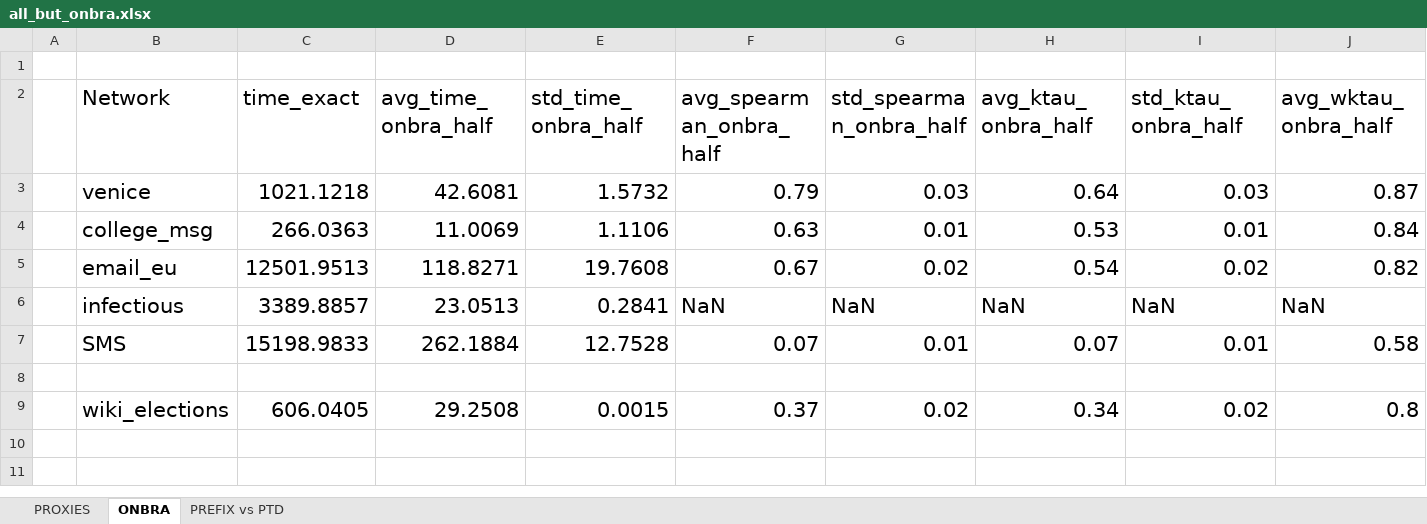
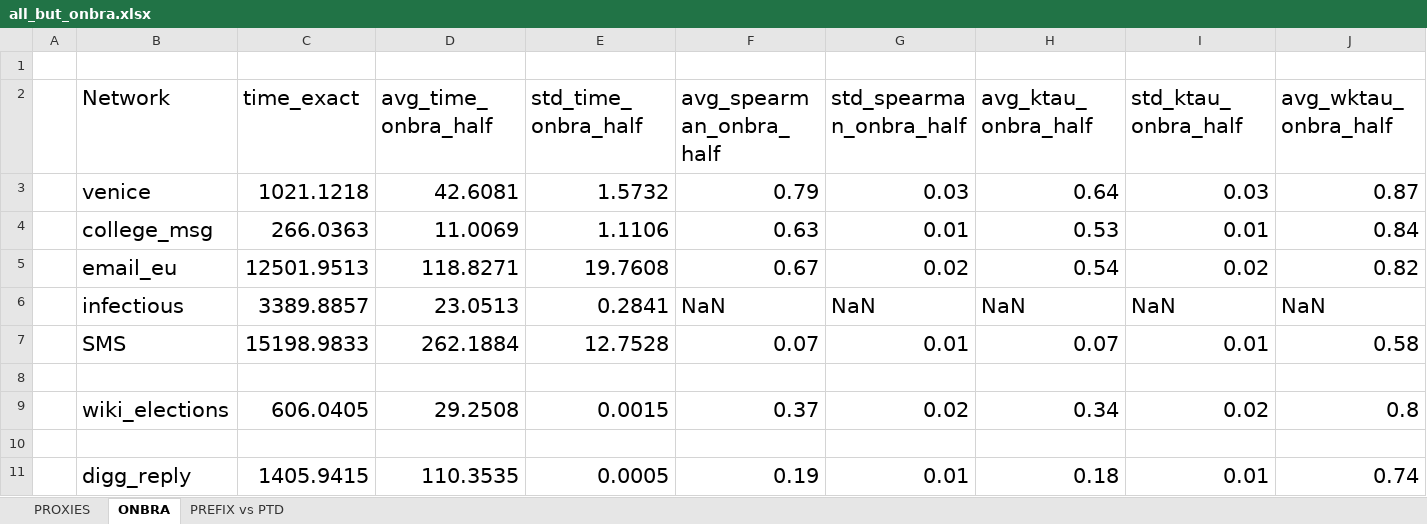
Before and after one commit to piluc/TSBProxy, an Excel workbook: www/evaluation/all_but_onbra.xlsx, sheet ONBRA, drawn as a sheet; only a part is shown; values as stored, in another font and other column widths than the file's, no borders; rows hold the shown columns only; the diff names each change by its address in the sheet, - before the commit and + after, or states it on an @@ line.

Commit message:
New result

```diff
--- a/www/evaluation/all_but_onbra.xlsx (sheet ONBRA)
+++ b/www/evaluation/all_but_onbra.xlsx (sheet ONBRA)
+row 10: (empty)
+row 11:  | digg_reply | 1405.9415 | 110.3535 | 0.0005 | 0.19 | 0.01 | 0.18 | 0.01 | 0.74
```
